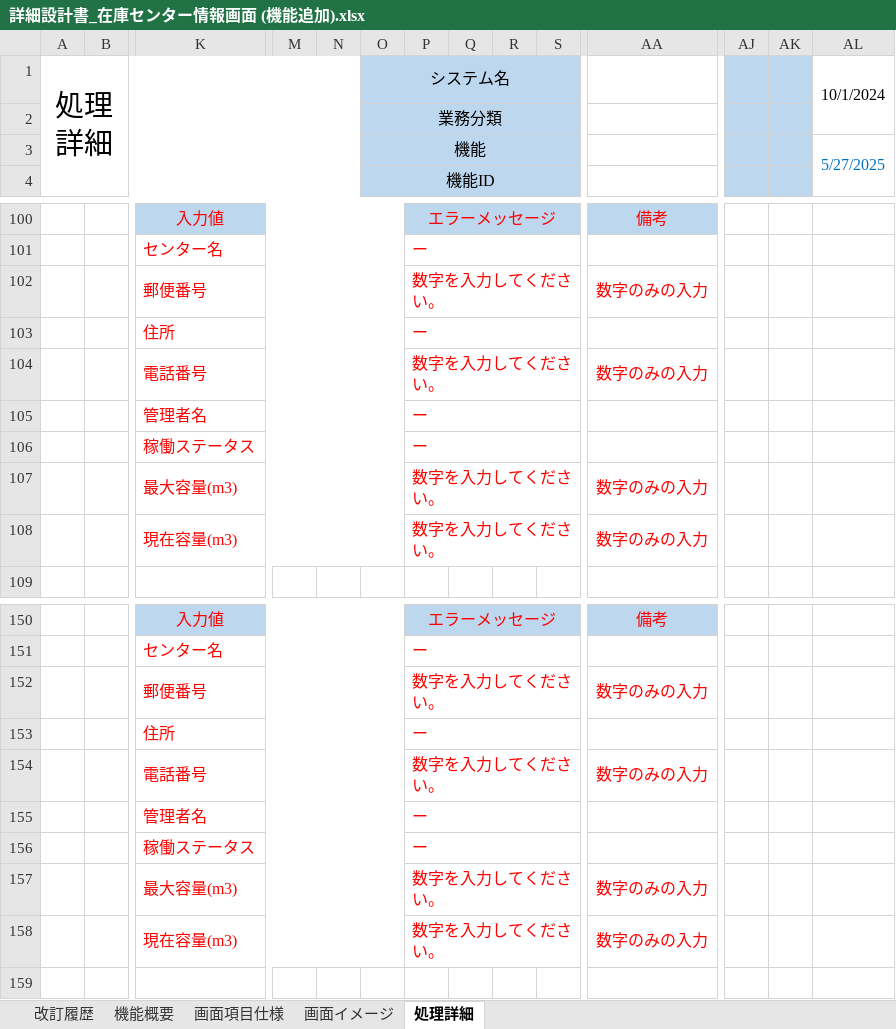
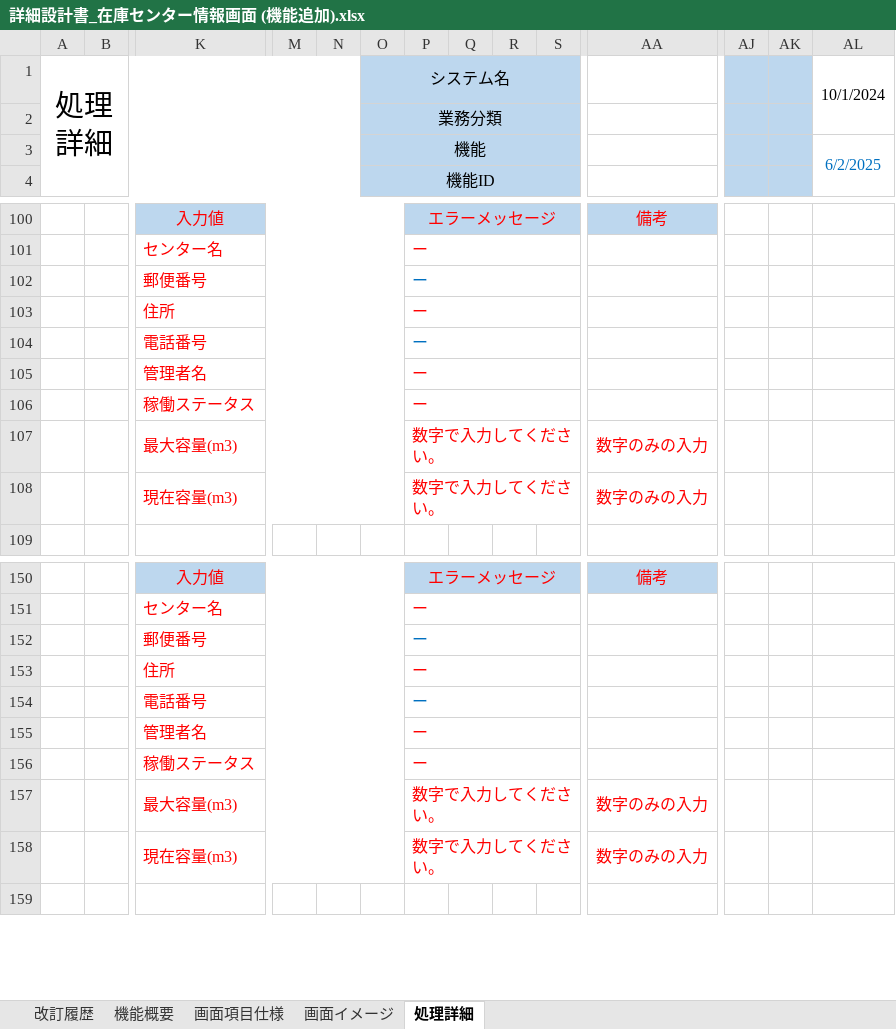
Before and after one commit to chenenmei/development-PGcourse-DroneInventorySystem, an Excel workbook: docs/詳細設計書/詳細設計書_在庫センター情報画面 (機能追加).xlsx, sheet 処理詳細, drawn as a sheet; only a part is shown, gaps mark what is left out; values as stored, in another font and other column widths than the file's, no borders; removed rows and columns are numbered as before the commit, all else as after; rows hold the shown columns only; the diff names each change by its address in the sheet, - before the commit and + after, or states it on an @@ line.

```diff
--- a/docs/詳細設計書/詳細設計書_在庫センター情報画面 (機能追加).xlsx (sheet 処理詳細)
+++ b/docs/詳細設計書/詳細設計書_在庫センター情報画面 (機能追加).xlsx (sheet 処理詳細)
-AL3: 5/27/2025
+AL3: 6/2/2025
-row 102:  |  | 郵便番号 |  |  |  | 数字を入力してください。 |  |  |  | 数字のみの入力
+row 102:  |  | 郵便番号 |  |  |  | ー
-row 104:  |  | 電話番号 |  |  |  | 数字を入力してください。 |  |  |  | 数字のみの入力
+row 104:  |  | 電話番号 |  |  |  | ー
-P107:P108: 数字を入力してください。
+P107:P108: 数字で入力してください。
-row 152:  |  | 郵便番号 |  |  |  | 数字を入力してください。 |  |  |  | 数字のみの入力
+row 152:  |  | 郵便番号 |  |  |  | ー
-row 154:  |  | 電話番号 |  |  |  | 数字を入力してください。 |  |  |  | 数字のみの入力
+row 154:  |  | 電話番号 |  |  |  | ー
-P157:P158: 数字を入力してください。
+P157:P158: 数字で入力してください。
```
Also changed, not shown: sheet 改訂履歴, sheet 画面項目仕様, sheet 画面イメージ, 8 other files.
